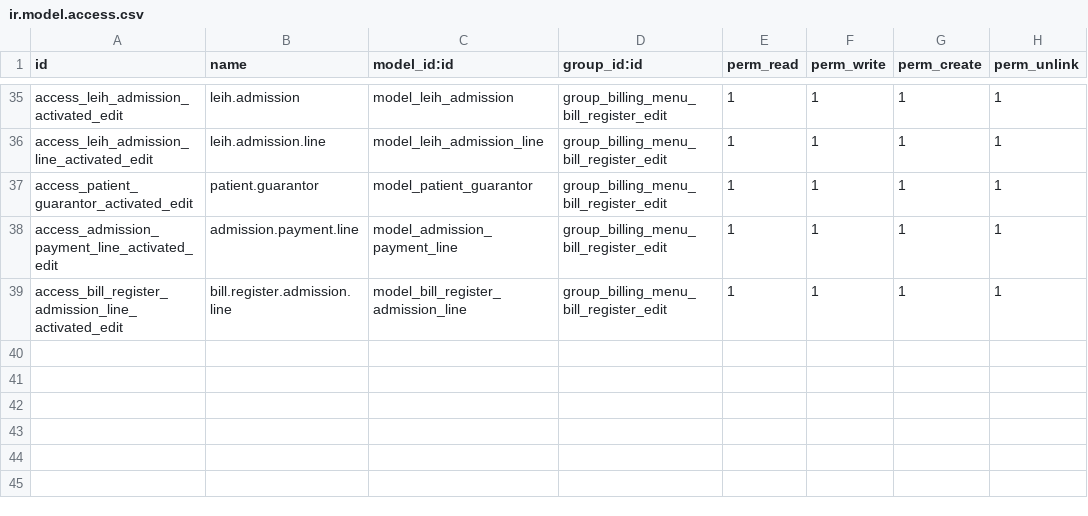
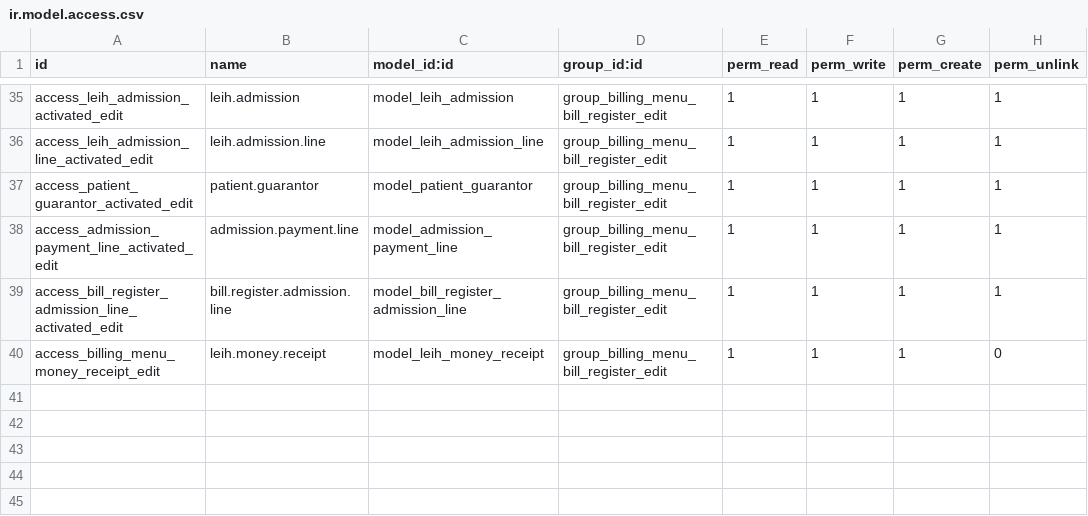
Before and after one commit to muftimuntasir/leih, a CSV file: security/ir.model.access.csv, drawn as a sheet; only a part is shown, gaps mark what is left out.

```diff
--- a/security/ir.model.access.csv
+++ b/security/ir.model.access.csv
@@ -39,3 +39,3 @@ access_admission_payment_line_activated_edit,admission.payment.line,model_admiss
 access_bill_register_admission_line_activated_edit,bill.register.admission.line,model_bill_register_admission_line,group_billing_menu_bill_register_edit,1,1,1,1
-
+access_billing_menu_money_receipt_edit,leih.money.receipt,model_leih_money_receipt,group_billing_menu_bill_register_edit,1,1,1,0
 
```
Also changed, not shown: 2 other files.
